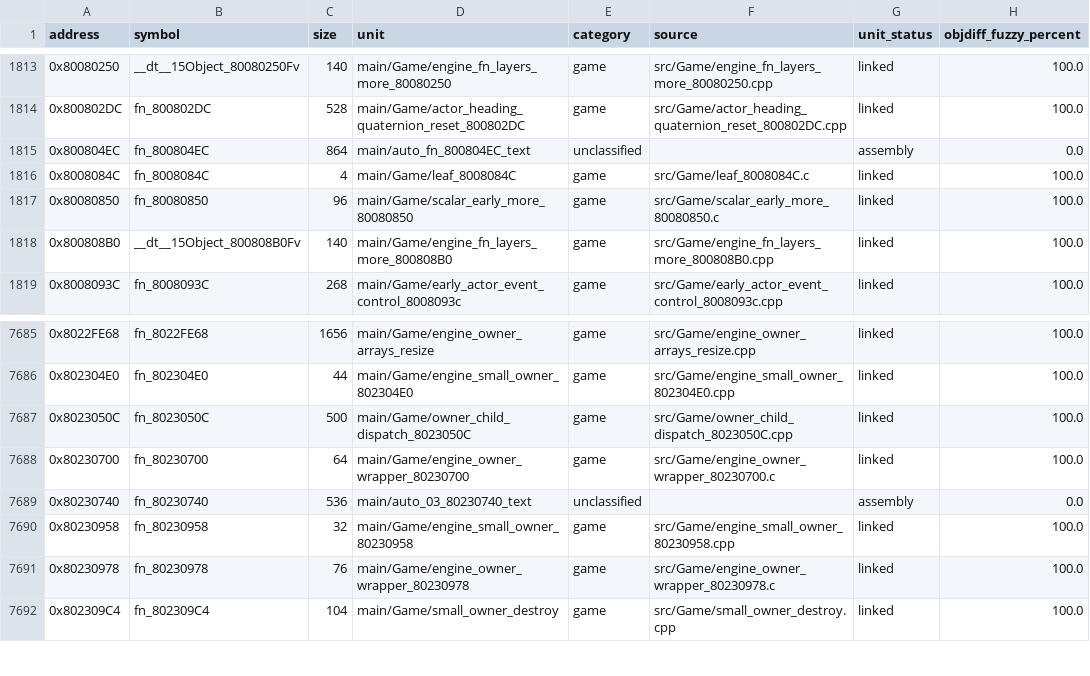
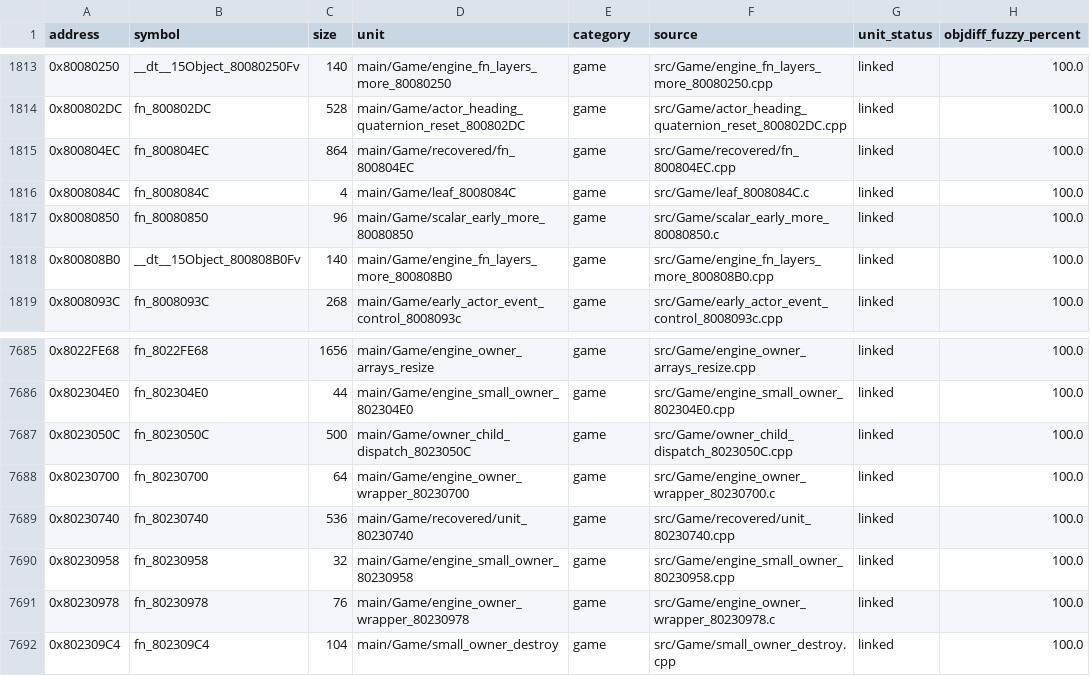
Before and after one commit to eigenstuffs/rotfd, a CSV file: progress/GSQE78-functions.csv, drawn as a sheet; only a part is shown, gaps mark what is left out.

```diff
--- a/progress/GSQE78-functions.csv
+++ b/progress/GSQE78-functions.csv
@@ -1814,3 +1814,3 @@ address,symbol,size,unit,category,source,unit_status,objdiff_fuzzy_percent
 0x800802DC,fn_800802DC,528,main/Game/actor_heading_quaternion_reset_800802DC,game,src/Game/actor_heading_quaternion_reset_800802DC.cpp,linked,100.0
-0x800804EC,fn_800804EC,864,main/auto_fn_800804EC_text,unclassified,,assembly,0.0
+0x800804EC,fn_800804EC,864,main/Game/recovered/fn_800804EC,game,src/Game/recovered/fn_800804EC.cpp,linked,100.0
 0x8008084C,fn_8008084C,4,main/Game/leaf_8008084C,game,src/Game/leaf_8008084C.c,linked,100.0
@@ -7688,3 +7688,3 @@ address,symbol,size,unit,category,source,unit_status,objdiff_fuzzy_percent
 0x80230700,fn_80230700,64,main/Game/engine_owner_wrapper_80230700,game,src/Game/engine_owner_wrapper_80230700.c,linked,100.0
-0x80230740,fn_80230740,536,main/auto_03_80230740_text,unclassified,,assembly,0.0
+0x80230740,fn_80230740,536,main/Game/recovered/unit_80230740,game,src/Game/recovered/unit_80230740.cpp,linked,100.0
 0x80230958,fn_80230958,32,main/Game/engine_small_owner_80230958,game,src/Game/engine_small_owner_80230958.cpp,linked,100.0
```
Also changed, not shown: 6 other files.
